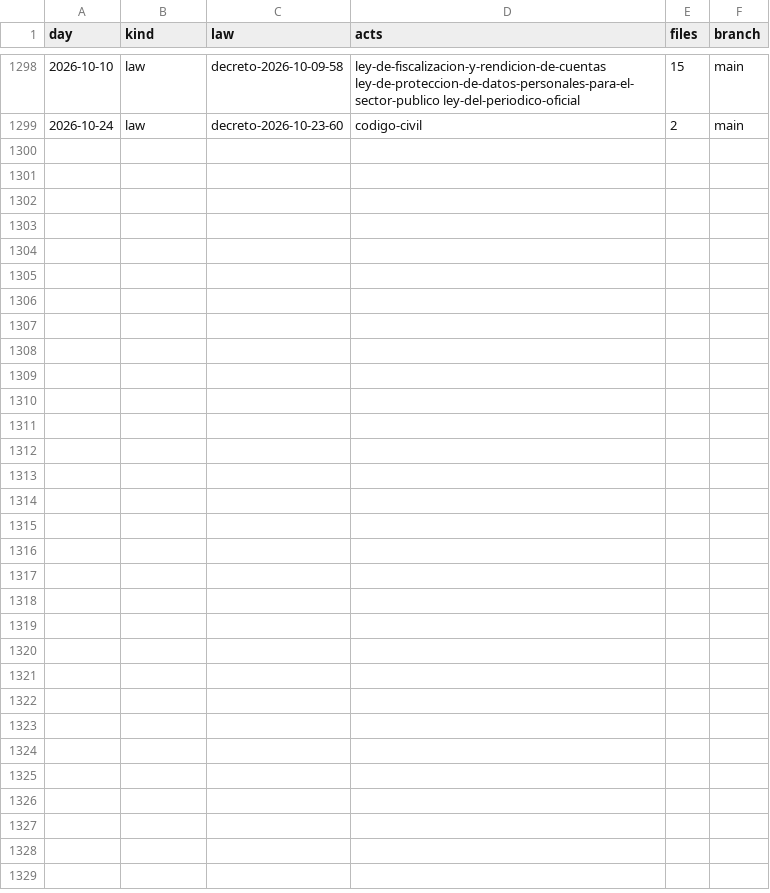
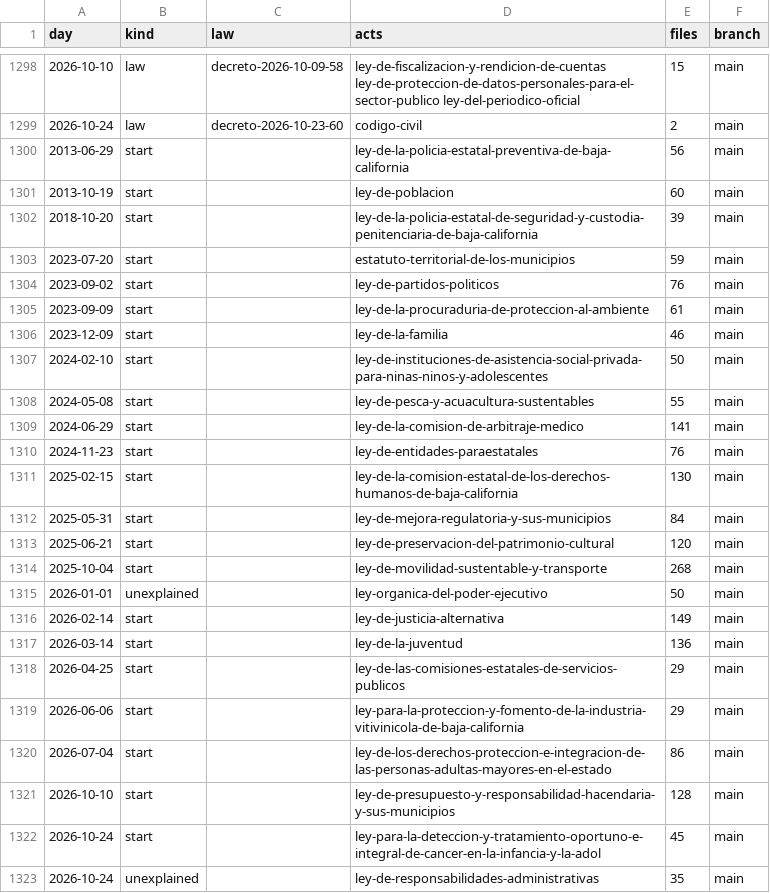
Before and after one commit to lexifina/mexico-baja-california-law, a CSV file: data/commits.csv, drawn as a sheet; only a part is shown, gaps mark what is left out; the diff names each change by its address in the sheet, - before the commit and + after, or states it on an @@ line.

Commit message:
Documentation, tables, tools and REPRODUCE.md
Appended 24 commits to 2bdfc10efb1f; corpus sha256 ffe9f09d62dc56e1df9ee0b2ba47baa3320965d87748005fde0ce5836a8653e0, data retrieved 2026-11-05.

```diff
--- a/data/commits.csv
+++ b/data/commits.csv
+row 1300: 2013-06-29 | start |  | ley-de-la-policia-estatal-preventiva-de-baja-california | 56 | main
+row 1301: 2013-10-19 | start |  | ley-de-poblacion | 60 | main
+row 1302: 2018-10-20 | start |  | ley-de-la-policia-estatal-de-seguridad-y-custodia-penitenciaria-de-baja-california | 39 | main
+row 1303: 2023-07-20 | start |  | estatuto-territorial-de-los-municipios | 59 | main
+row 1304: 2023-09-02 | start |  | ley-de-partidos-politicos | 76 | main
+row 1305: 2023-09-09 | start |  | ley-de-la-procuraduria-de-proteccion-al-ambiente | 61 | main
+row 1306: 2023-12-09 | start |  | ley-de-la-familia | 46 | main
+row 1307: 2024-02-10 | start |  | ley-de-instituciones-de-asistencia-social-privada-para-ninas-ninos-y-adolescentes | 50 | main
+row 1308: 2024-05-08 | start |  | ley-de-pesca-y-acuacultura-sustentables | 55 | main
+row 1309: 2024-06-29 | start |  | ley-de-la-comision-de-arbitraje-medico | 141 | main
+row 1310: 2024-11-23 | start |  | ley-de-entidades-paraestatales | 76 | main
+row 1311: 2025-02-15 | start |  | ley-de-la-comision-estatal-de-los-derechos-humanos-de-baja-california | 130 | main
+row 1312: 2025-05-31 | start |  | ley-de-mejora-regulatoria-y-sus-municipios | 84 | main
+row 1313: 2025-06-21 | start |  | ley-de-preservacion-del-patrimonio-cultural | 120 | main
+row 1314: 2025-10-04 | start |  | ley-de-movilidad-sustentable-y-transporte | 268 | main
+row 1315: 2026-01-01 | unexplained |  | ley-organica-del-poder-ejecutivo | 50 | main
+row 1316: 2026-02-14 | start |  | ley-de-justicia-alternativa | 149 | main
+row 1317: 2026-03-14 | start |  | ley-de-la-juventud | 136 | main
+row 1318: 2026-04-25 | start |  | ley-de-las-comisiones-estatales-de-servicios-publicos | 29 | main
+row 1319: 2026-06-06 | start |  | ley-para-la-proteccion-y-fomento-de-la-industria-vitivinicola-de-baja-california | 29 | main
+row 1320: 2026-07-04 | start |  | ley-de-los-derechos-proteccion-e-integracion-de-las-personas-adultas-mayores-en-el-estado | 86 | main
+row 1321: 2026-10-10 | start |  | ley-de-presupuesto-y-responsabilidad-hacendaria-y-sus-municipios | 128 | main
+row 1322: 2026-10-24 | start |  | ley-para-la-deteccion-y-tratamiento-oportuno-e-integral-de-cancer-en-la-infancia-y-la-adol | 45 | main
+row 1323: 2026-10-24 | unexplained |  | ley-de-responsabilidades-administrativas | 35 | main
```
Also changed, not shown: 28 other files.
